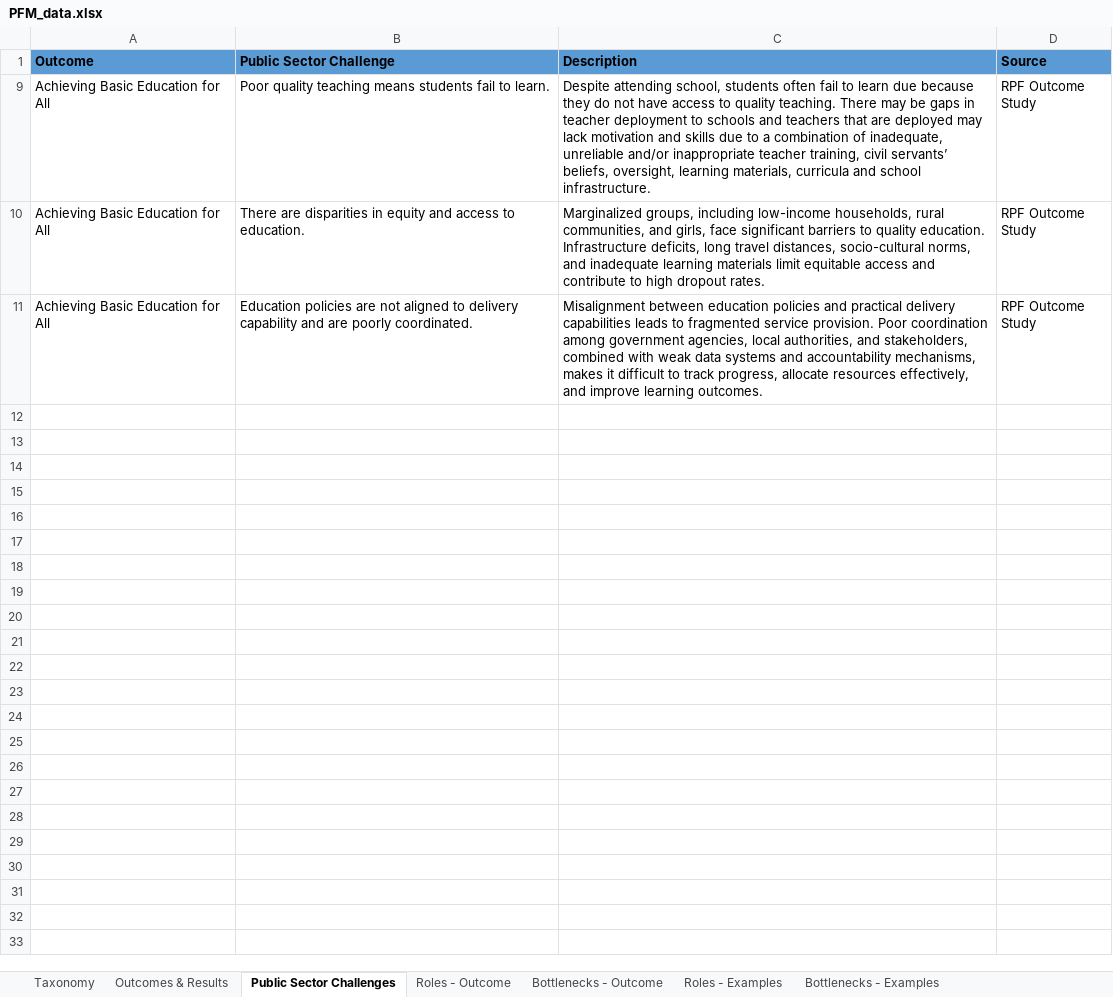
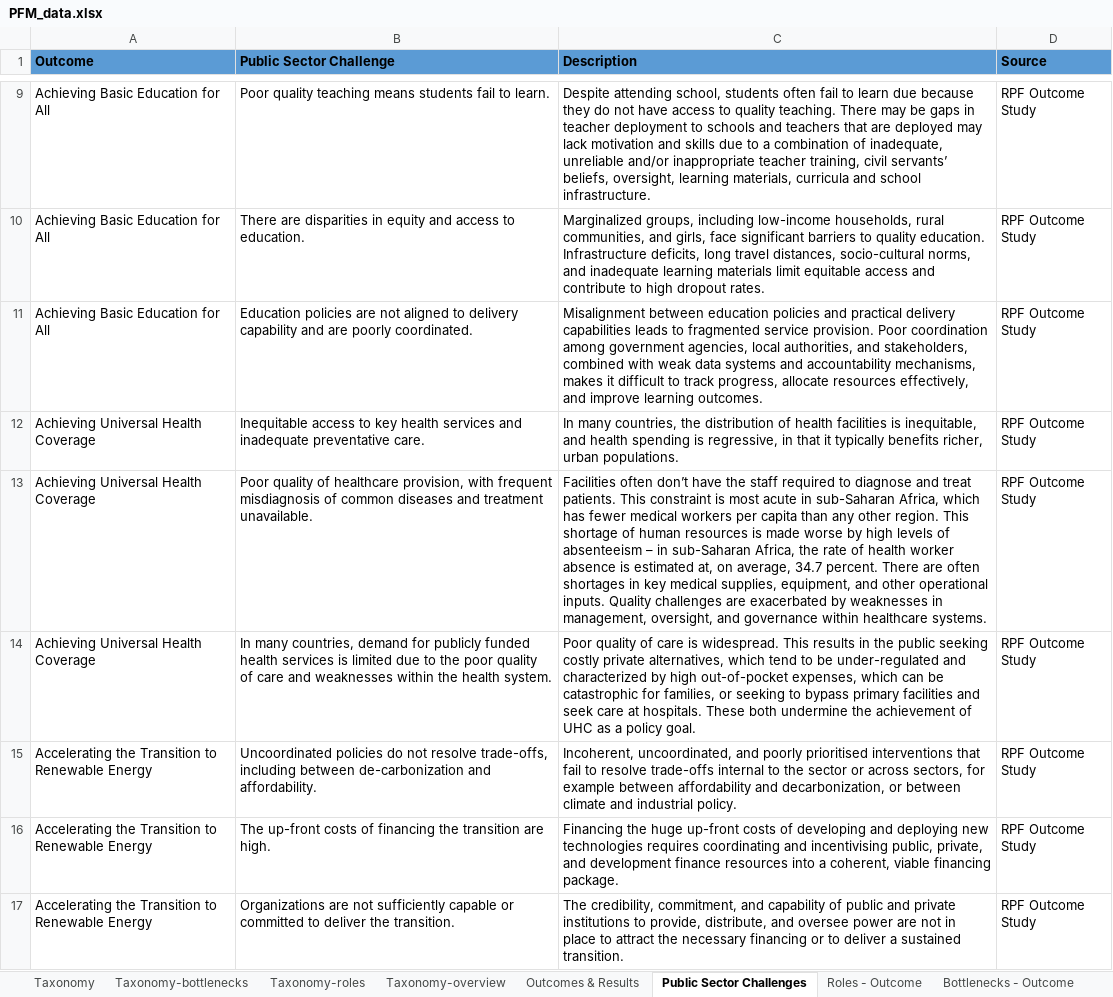
Before and after one commit to yukinko-iwasaki/rpf-bottleneck-page, an Excel workbook: backend/data/PFM_data.xlsx, sheet Public Sector Challenges, drawn as a sheet; only a part is shown, gaps mark what is left out; values as stored, in another font and other column widths than the file's, no borders; the diff covers the shown part only; the diff names each change by its address in the sheet, - before the commit and + after, or states it on an @@ line.

```diff
--- a/backend/data/PFM_data.xlsx (sheet Public Sector Challenges)
+++ b/backend/data/PFM_data.xlsx (sheet Public Sector Challenges)
+sheet tab: Taxonomy-bottlenecks
+sheet tab: Taxonomy-roles
+sheet tab: Taxonomy-overview
@@ row 12 unhidden: Achieving Universal Health Coverage | Inequitable access to key health services and inadequate preventative care. | In many countries, the distribution of health facilities is inequitable, and health spending is regressive, in that it typically benefits richer, urban populations. | RPF Outcome Study @@
@@ row 13 unhidden: Achieving Universal Health Coverage | Poor quality of healthcare provision, with frequent misdiagnosis of common diseases and treatment unavailable. | Facilities often don’t have the staff required to diagnose and treat patients. This constraint is most acute in sub-Saharan Africa, which has fewer medical workers per capita than any other region. This shortage of human resources is made worse by high levels of absenteeism – in sub-Saharan Africa, the rate of health worker absence is estimated at, on average, 34.7 percent. There are often shortages in key medical supplies, equipment, and other operational inputs. Quality challenges are exacerbated by weaknesses in management, oversight, and governance within healthcare systems. | RPF Outcome Study @@
@@ row 14 unhidden: Achieving Universal Health Coverage | In many countries, demand for publicly funded health services is limited due to the poor quality of care and weaknesses within the health system. | Poor quality of care is widespread. This results in the public seeking costly private alternatives, which tend to be under-regulated and characterized by high out-of-pocket expenses, which can be catastrophic for families, or seeking to bypass primary facilities and seek care at hospitals. These both undermine the achievement of UHC as a policy goal. | RPF Outcome Study @@
@@ row 15 unhidden: Accelerating the Transition to Renewable Energy | Uncoordinated policies do not resolve trade-offs, including between de-carbonization and affordability. | Incoherent, uncoordinated, and poorly prioritised interventions that fail to resolve trade-offs internal to the sector or across sectors, for example between affordability and decarbonization, or between climate and industrial policy. | RPF Outcome Study @@
@@ row 16 unhidden: Accelerating the Transition to Renewable Energy | The up-front costs of financing the transition are high. | Financing the huge up-front costs of developing and deploying new technologies requires coordinating and incentivising public, private, and development finance resources into a coherent, viable financing package. | RPF Outcome Study @@
@@ row 17 unhidden: Accelerating the Transition to Renewable Energy | Organizations are not sufficiently capable or committed to deliver the transition. | The credibility, commitment, and capability of public and private institutions to provide, distribute, and oversee power are not in place to attract the necessary financing or to deliver a sustained transition. | RPF Outcome Study @@
```
Also changed, not shown: 7 hidden or unhidden rows elsewhere in this sheet, sheet Roles - Outcome, sheet Outcomes & Results, 2 other files.
